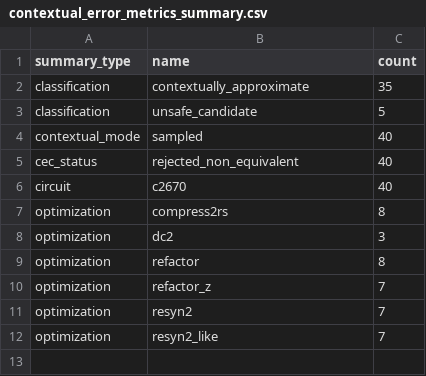
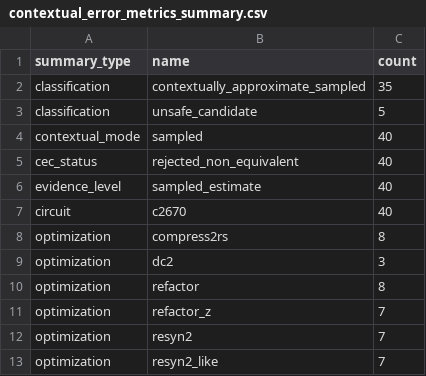
Before and after one commit to stefi19/aig_optimization_experiments, a CSV file: results/contextual_error_metrics_summary.csv, drawn as a sheet.

```diff
--- a/results/contextual_error_metrics_summary.csv
+++ b/results/contextual_error_metrics_summary.csv
@@ -1,3 +1,3 @@
 summary_type,name,count
-classification,contextually_approximate,35
+classification,contextually_approximate_sampled,35
 classification,unsafe_candidate,5
@@ -5,2 +5,3 @@ contextual_mode,sampled,40
 cec_status,rejected_non_equivalent,40
+evidence_level,sampled_estimate,40
 circuit,c2670,40
```
Also changed, not shown: results/contextual_error_metrics.csv, results/register_insertion_suggestions.csv, 42 other files.
